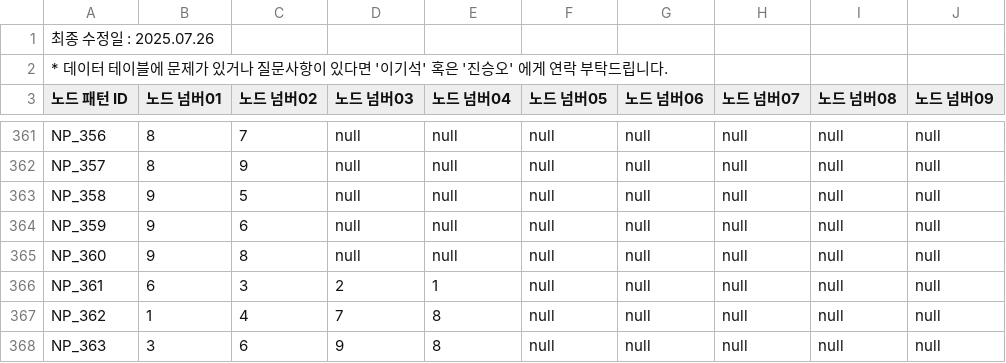
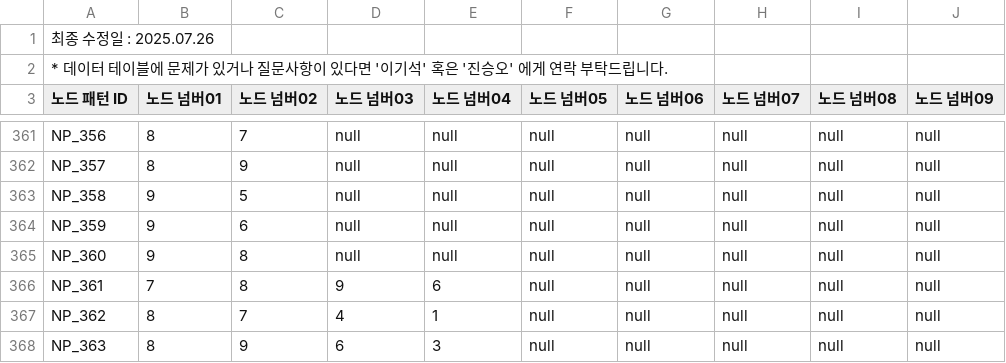
Before and after one commit to mob954325/2Q_AttackDefenceLog, a CSV file: Resource/DataTable/노드 전체 패턴 테이블.csv, drawn as a sheet; only a part is shown, gaps mark what is left out.

```diff
--- a/Resource/DataTable/노드 전체 패턴 테이블.csv
+++ b/Resource/DataTable/노드 전체 패턴 테이블.csv
@@ -365,4 +365,4 @@ NP_359,9,6,null,null,null,null,null,null,null
 NP_360,9,8,null,null,null,null,null,null,null
-NP_361,6,3,2,1,null,null,null,null,null
-NP_362,1,4,7,8,null,null,null,null,null
-NP_363,3,6,9,8,null,null,null,null,null
+NP_361,7,8,9,6,null,null,null,null,null
+NP_362,8,7,4,1,null,null,null,null,null
+NP_363,8,9,6,3,null,null,null,null,null
```
Also changed, not shown: Resource/DataTable/적 공격 패턴 테이블.csv, Resource/DataTable/적 데이터 테이블.csv, 3 other files.
